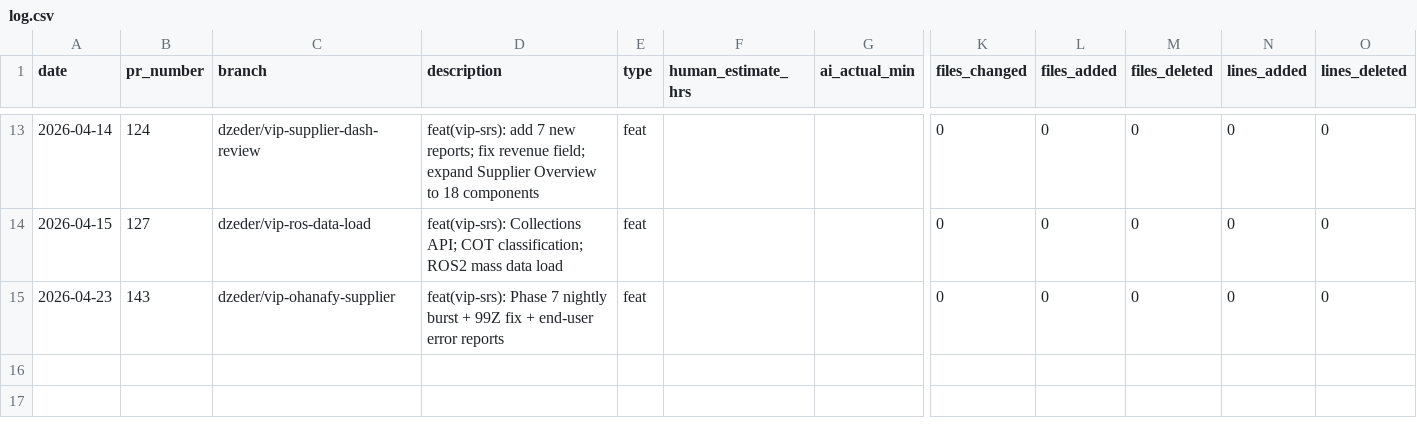
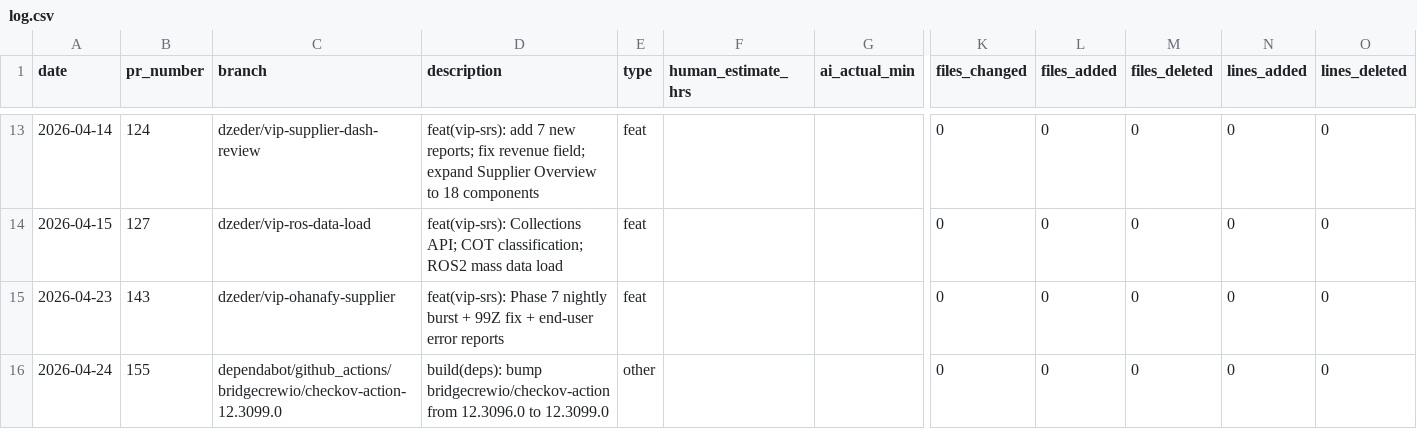
Before and after one commit to dzeder/grilling-chipmunks, a CSV file: .time-tracking/log.csv, drawn as a sheet; only a part is shown, gaps mark what is left out; rows hold the shown columns only; the diff names each change by its address in the sheet, - before the commit and + after, or states it on an @@ line.

```diff
--- a/.time-tracking/log.csv
+++ b/.time-tracking/log.csv
+row 16: 2026-04-24 | 155 | dependabot/github_actions/bridgecrewio/checkov-action-12.3099.0 | build(deps): bump bridgecrewio/checkov-action from 12.3096.0 to 12.3099.0 | other |  |  | 0 | 0 | 0 | 0 | 0
```
